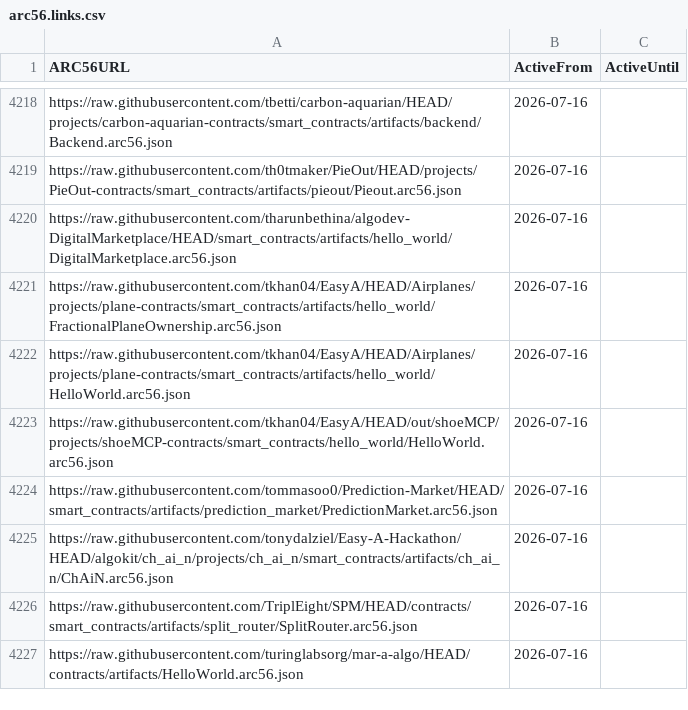
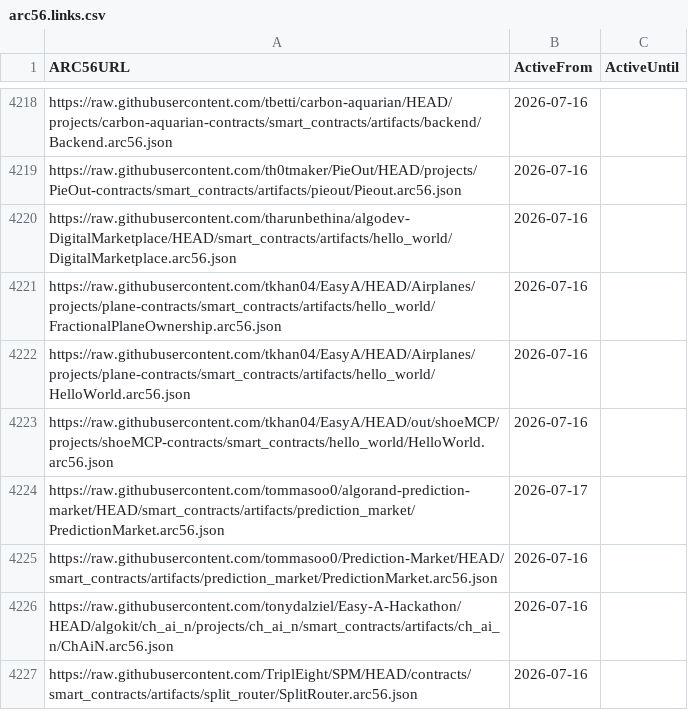
Before and after one commit to scholtz/ARC56Registry, a CSV file: arc56.links.csv, drawn as a sheet; only a part is shown, gaps mark what is left out; the shorter side is filled out with more unchanged rows.

```diff
--- a/arc56.links.csv
+++ b/arc56.links.csv
@@ -4223,2 +4223,3 @@ https://raw.githubusercontent.com/tkhan04/EasyA/HEAD/Airplanes/projects/plane-co
 https://raw.githubusercontent.com/tkhan04/EasyA/HEAD/out/shoeMCP/projects/shoeMCP-contracts/smart_contracts/hello_world/HelloWorld.arc56.json,2026-07-16,
+https://raw.githubusercontent.com/tommasoo0/algorand-prediction-market/HEAD/smart_contracts/artifacts/prediction_market/PredictionMarket.arc56.json,2026-07-17,
 https://raw.githubusercontent.com/tommasoo0/Prediction-Market/HEAD/smart_contracts/artifacts/prediction_market/PredictionMarket.arc56.json,2026-07-16,
```
